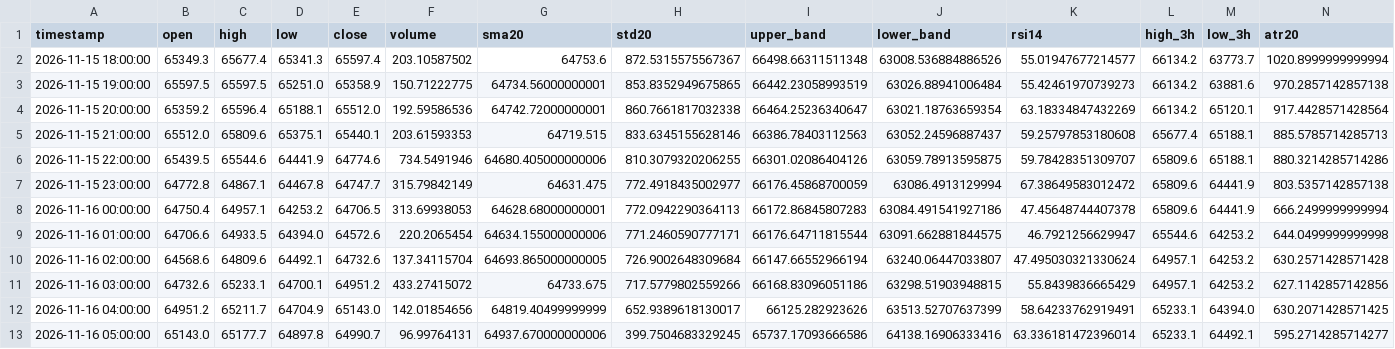
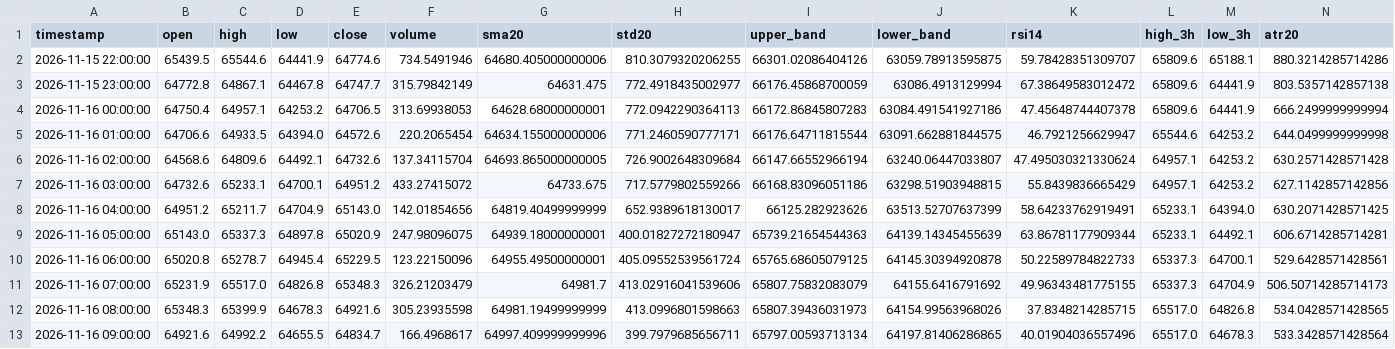
Before and after one commit to cdavocazh/btc-db-v3, a CSV file: backtest_results/indicators.csv, drawn as a sheet; only a part is shown; removed rows and columns are numbered as before the commit, all else as after; rows hold the shown columns only; the diff names each change by its address in the sheet, - before the commit and + after, or states it on an @@ line.

```diff
--- a/backtest_results/indicators.csv
+++ b/backtest_results/indicators.csv
-row 2: 2026-11-15 18:00:00 | 65349.3 | 65677.4 | 65341.3 | 65597.4 | 203.10587502 | 64753.6 | 872.5315575567367 | 66498.66311511348 | 63008.536884886526 | 55.01947677214577 | 66134.2 | 63773.7 | 1020.8999999999994
-row 3: 2026-11-15 19:00:00 | 65597.5 | 65597.5 | 65251.0 | 65358.9 | 150.71222775 | 64734.56000000001 | 853.8352949675865 | 66442.23058993519 | 63026.88941006484 | 55.42461970739273 | 66134.2 | 63881.6 | 970.2857142857138
-row 4: 2026-11-15 20:00:00 | 65359.2 | 65596.4 | 65188.1 | 65512.0 | 192.59586536 | 64742.72000000001 | 860.7661817032338 | 66464.25236340647 | 63021.18763659354 | 63.18334847432269 | 66134.2 | 65120.1 | 917.4428571428564
-row 5: 2026-11-15 21:00:00 | 65512.0 | 65809.6 | 65375.1 | 65440.1 | 203.61593353 | 64719.515 | 833.6345155628146 | 66386.78403112563 | 63052.24596887437 | 59.25797853180608 | 65677.4 | 65188.1 | 885.5785714285713
-C9 (high): 65177.7
+C9 (high): 65337.3
-E9 (close): 64990.7
+E9 (close): 65020.9
-F9 (volume): 96.99764131
+F9 (volume): 247.98096075
-G9 (sma20): 64937.670000000006
+G9 (sma20): 64939.18000000001
-H9 (std20): 399.7504683329245
+H9 (std20): 400.01827272180947
-I9 (upper_band): 65737.17093666586
+I9 (upper_band): 65739.21654544363
-J9 (lower_band): 64138.16906333416
+J9 (lower_band): 64139.14345455639
-K9 (rsi14): 63.336181472396014
+K9 (rsi14): 63.86781177909344
-N9 (atr20): 595.2714285714277
+N9 (atr20): 606.6714285714281
+row 10: 2026-11-16 06:00:00 | 65020.8 | 65278.7 | 64945.4 | 65229.5 | 123.22150096 | 64955.49500000001 | 405.09552539561724 | 65765.68605079125 | 64145.30394920878 | 50.22589784822733 | 65337.3 | 64700.1 | 529.6428571428561
+row 11: 2026-11-16 07:00:00 | 65231.9 | 65517.0 | 64826.8 | 65348.3 | 326.21203479 | 64981.7 | 413.02916041539606 | 65807.75832083079 | 64155.6416791692 | 49.96343481775155 | 65337.3 | 64704.9 | 506.50714285714173
+row 12: 2026-11-16 08:00:00 | 65348.3 | 65399.9 | 64678.3 | 64921.6 | 305.23935598 | 64981.19499999999 | 413.0996801598663 | 65807.39436031973 | 64154.99563968026 | 37.8348214285715 | 65517.0 | 64826.8 | 534.0428571428565
+row 13: 2026-11-16 09:00:00 | 64921.6 | 64992.2 | 64655.5 | 64834.7 | 166.4968617 | 64997.409999999996 | 399.7979685656711 | 65797.00593713134 | 64197.81406286865 | 40.01904036557496 | 65517.0 | 64678.3 | 533.3428571428564
```
Also changed, not shown: backtest_results/conditions.csv, 3 other files.
